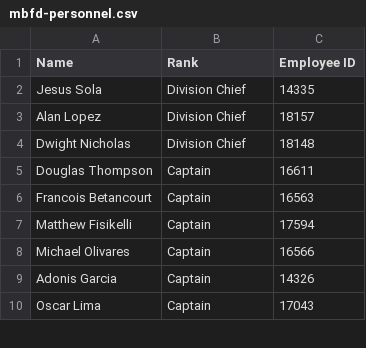
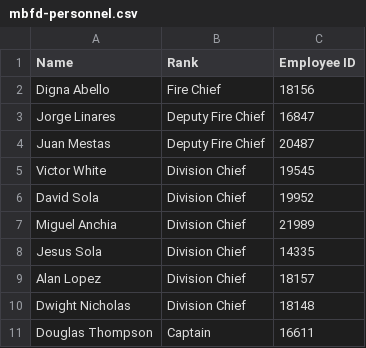
Before and after one commit to pdarleyjr/mbfd-hub, a CSV file: scripts/mbfd-personnel.csv, drawn as a sheet; only a part is shown; the shorter side is filled out with more unchanged rows; the diff names each change by its address in the sheet, - before the commit and + after, or states it on an @@ line.

```diff
--- a/scripts/mbfd-personnel.csv
+++ b/scripts/mbfd-personnel.csv
+row 2: Digna Abello | Fire Chief | 18156
+row 3: Jorge Linares | Deputy Fire Chief | 16847
+row 4: Juan Mestas | Deputy Fire Chief | 20487
+row 5: Victor White | Division Chief | 19545
+row 6: David Sola | Division Chief | 19952
+row 7: Miguel Anchia | Division Chief | 21989
```
Also changed, not shown: 2 other files.
